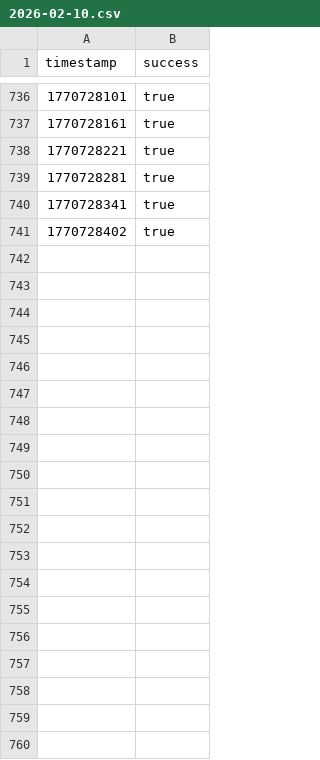
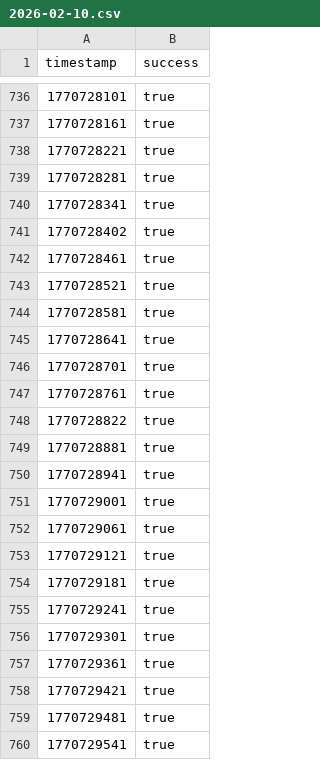
Before and after one commit to luqas11/uptime-monitor, a CSV file: data/riego/2026-02-10.csv, drawn as a sheet; only a part is shown, gaps mark what is left out; the diff covers the shown part only.

Commit message:
Update monitoring data - 2026-02-10 10:36

```diff
--- a/data/riego/2026-02-10.csv
+++ b/data/riego/2026-02-10.csv
@@ -741 +741,20 @@ timestamp,success
 1770728402,true
+1770728461,true
+1770728521,true
+1770728581,true
+1770728641,true
+1770728701,true
+1770728761,true
+1770728822,true
+1770728881,true
+1770728941,true
+1770729001,true
+1770729061,true
+1770729121,true
+1770729181,true
+1770729241,true
+1770729301,true
+1770729361,true
+1770729421,true
+1770729481,true
+1770729541,true
```
Also changed, not shown: 17 added rows elsewhere in this file, data/internet/2026-02-10.csv, data/sistema/2026-02-10.csv.
